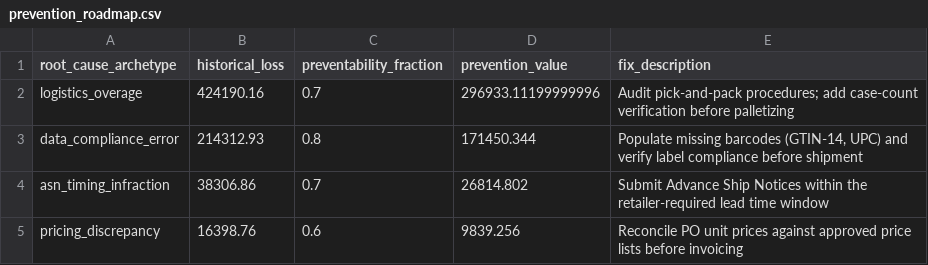
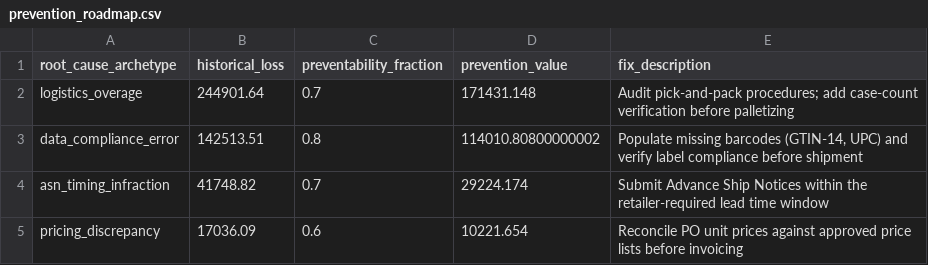
Before and after one commit to MsShawnP/chargeback-prediction-model, a CSV file: output/frames/prevention_roadmap.csv, drawn as a sheet.

Commit message:
Regen fleet against current Postgres SSOT (2,873 retailer chargebacks)
Pipeline was last run before the 06-20 fill-rate tuning; frames were
stale at 5,885 chargebacks / $693K. Fresh run against cinderhaven-db
extracts 2,873 retailer chargebacks (matches CINDERHAVEN_CANONICAL.md),
producing total historical loss $446,200 / preventable $324,888 (73%),
AUC 0.6986.

Also fixes a pre-existing bug: prevention_roadmap.qmd and tearsheet.qmd
referenced a "preventability" column that 06_roadmap.py never produced
(actual column is "preventability_fraction") -- this only surfaced now
because the .qmd files had never been rendered locally before (per
HANDOFF.md, no Quarto install existed on this machine until now).

Retitle prevention_roadmap.qmd away from the dead "$430K" headline.
The report body already derives its dollar figures live from the
regenerated frames -- only the static YAML title hardcoded a number.

Restore frontend/public/json/{risk_ledger,simulator}.json via
scripts/generate_sample_json.py (seed=42, deterministic) since the
regenerated pipeline correctly returns 0 scored POs -- all Cinderhaven
orders are already shipped, a known limitation documented in HANDOFF.md.
summary.json comes from the real regenerated pipeline output.

```diff
--- a/output/frames/prevention_roadmap.csv
+++ b/output/frames/prevention_roadmap.csv
@@ -1,5 +1,5 @@
 root_cause_archetype,historical_loss,preventability_fraction,prevention_value,fix_description
-logistics_overage,424190.16,0.7,296933.11199999996,Audit pick-and-pack procedures; add case-count verification before palletizing
-data_compliance_error,214312.93,0.8,171450.344,"Populate missing barcodes (GTIN-14, UPC) and verify label compliance before shipment"
-asn_timing_infraction,38306.86,0.7,26814.802,Submit Advance Ship Notices within the retailer-required lead time window
-pricing_discrepancy,16398.76,0.6,9839.256,Reconcile PO unit prices against approved price lists before invoicing
+logistics_overage,244901.64,0.7,171431.148,Audit pick-and-pack procedures; add case-count verification before palletizing
+data_compliance_error,142513.51,0.8,114010.80800000002,"Populate missing barcodes (GTIN-14, UPC) and verify label compliance before shipment"
+asn_timing_infraction,41748.82,0.7,29224.174,Submit Advance Ship Notices within the retailer-required lead time window
+pricing_discrepancy,17036.09,0.6,10221.654,Reconcile PO unit prices against approved price lists before invoicing
```
Also changed, not shown: output/frames/historical_chargebacks_by_archetype.csv, 3 other files.
